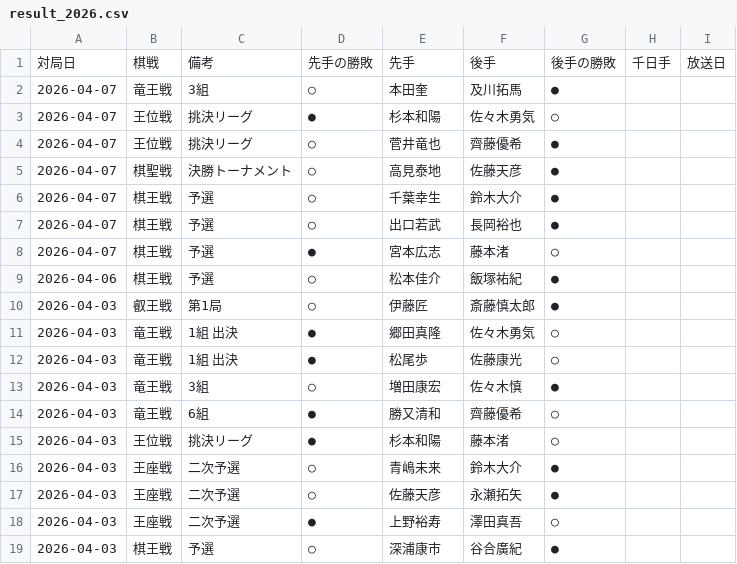
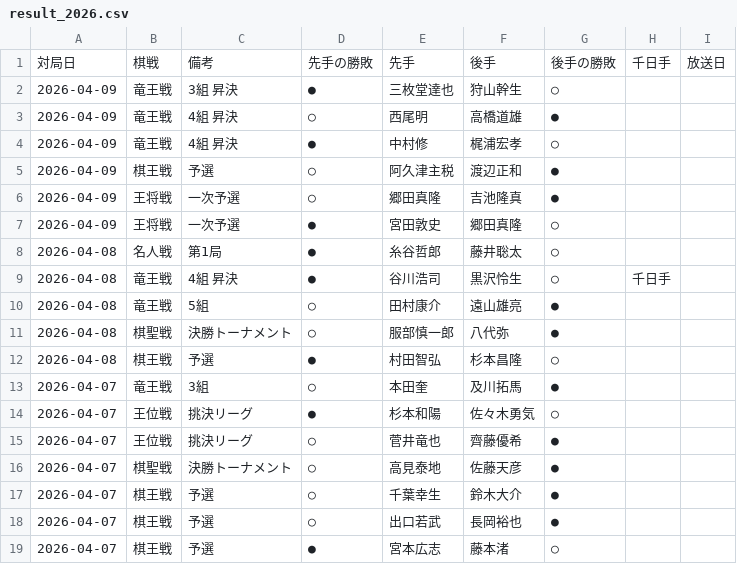
Before and after one commit to ulti-shogi/mate-shogi, a CSV file: result_2026.csv, drawn as a sheet; only a part is shown; the shorter side is filled out with more unchanged rows.

```diff
--- a/result_2026.csv
+++ b/result_2026.csv
@@ -1,2 +1,13 @@
 対局日,棋戦,備考,先手の勝敗,先手,後手,後手の勝敗,千日手,放送日
+2026-04-09,竜王戦,3組 昇決,●,三枚堂達也,狩山幹生,○,,
+2026-04-09,竜王戦,4組 昇決,○,西尾明,高橋道雄,●,,
+2026-04-09,竜王戦,4組 昇決,●,中村修,梶浦宏孝,○,,
+2026-04-09,棋王戦,予選,○,阿久津主税,渡辺正和,●,,
+2026-04-09,王将戦,一次予選,○,郷田真隆,吉池隆真,●,,
+2026-04-09,王将戦,一次予選,●,宮田敦史,郷田真隆,○,,
+2026-04-08,名人戦,第1局,●,糸谷哲郎,藤井聡太,○,,
+2026-04-08,竜王戦,4組 昇決,●,谷川浩司,黒沢怜生,○,千日手,
+2026-04-08,竜王戦,5組,○,田村康介,遠山雄亮,●,,
+2026-04-08,棋聖戦,決勝トーナメント,○,服部慎一郎,八代弥,●,,
+2026-04-08,棋王戦,予選,●,村田智弘,杉本昌隆,○,,
 2026-04-07,竜王戦,3組,○,本田奎,及川拓馬,●,,
```
Also changed, not shown: 1 other file.
